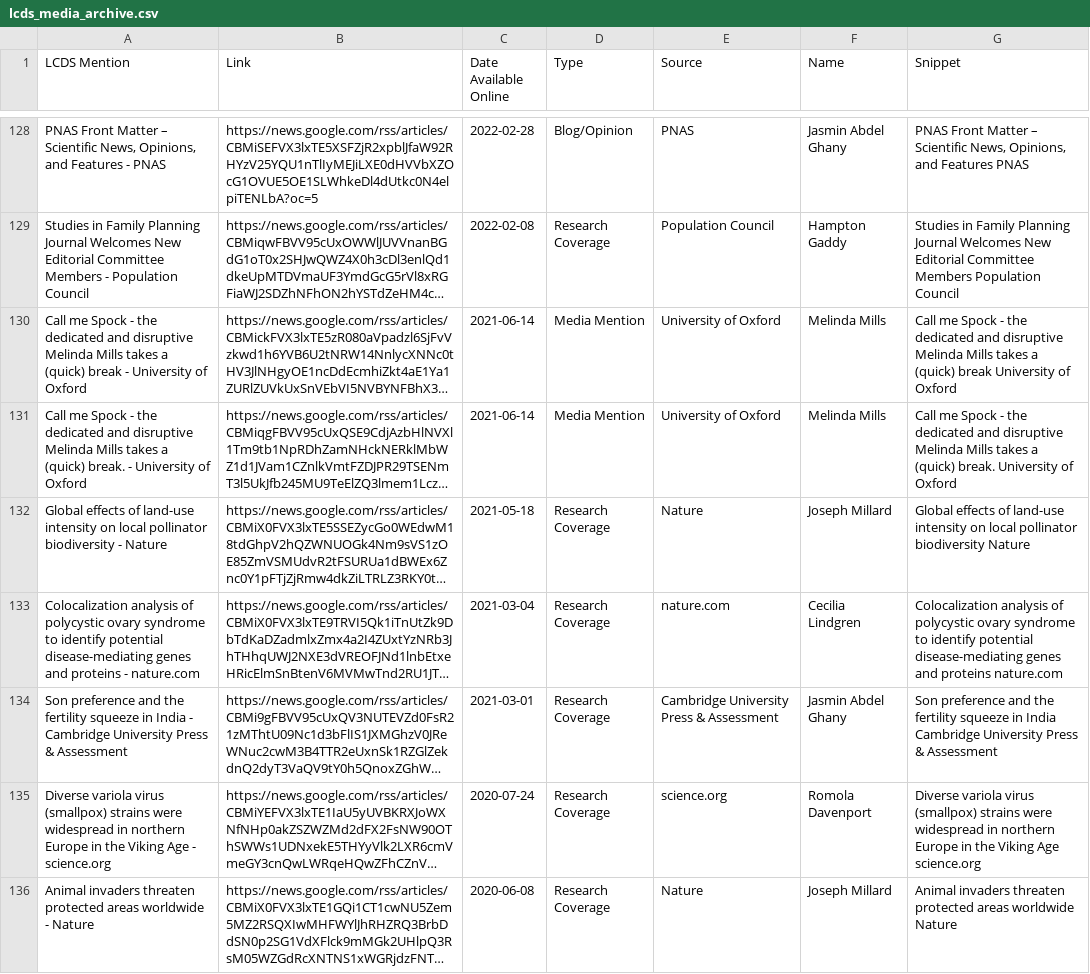
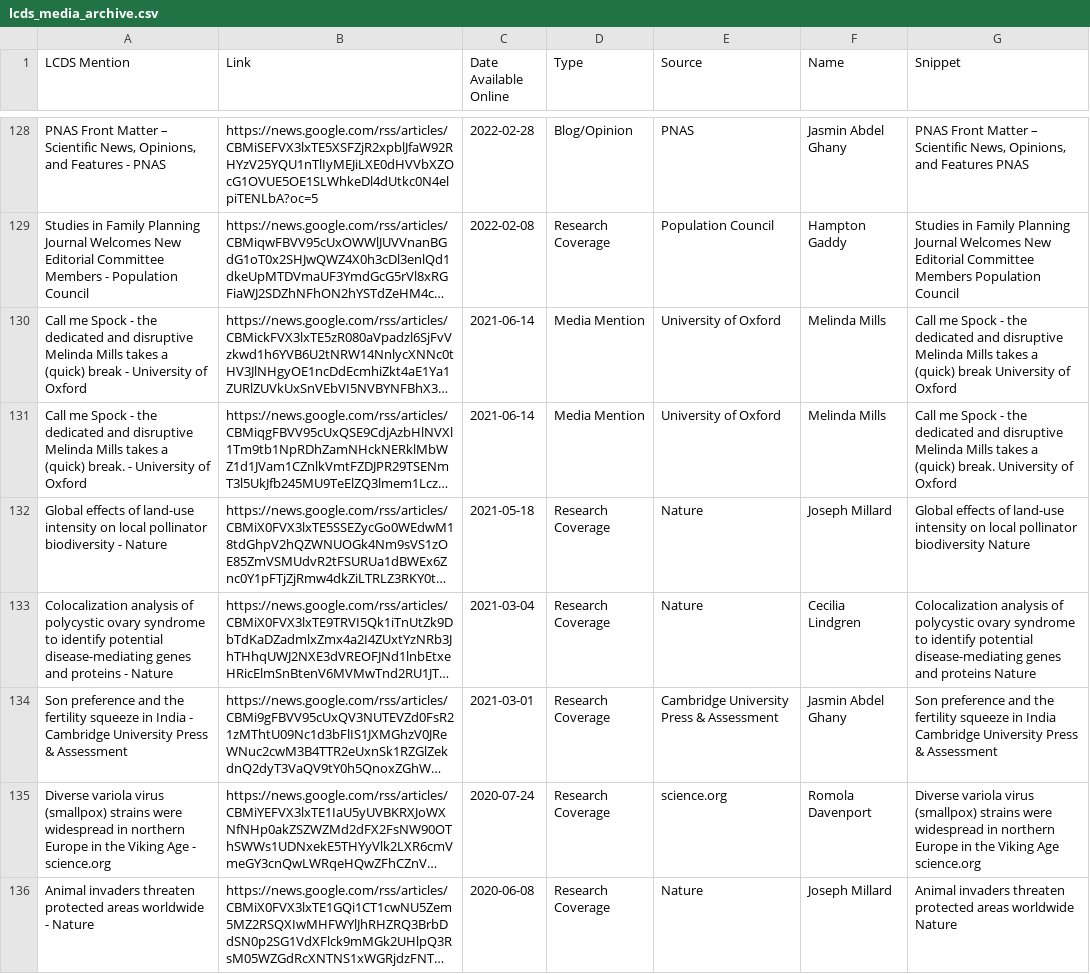
Before and after one commit to shamshxis/lcds-mediatracker, a CSV file: lcds_media_archive.csv, drawn as a sheet; only a part is shown, gaps mark what is left out; long unchanged cells end in …; the diff covers the shown part only; the diff names each change by its address in the sheet, - before the commit and + after, or states it on an @@ line.

```diff
--- a/lcds_media_archive.csv
+++ b/lcds_media_archive.csv
-A133 (LCDS Mention): …proteins - nature.com
+A133 (LCDS Mention): …proteins - Nature
-E133 (Source): nature.com
+E133 (Source): Nature
-G133 (Snippet): …and proteins nature.com
+G133 (Snippet): …and proteins Nature
```
Also changed, not shown: 7 moved rows and 15 edited cells elsewhere in this file, lcds_media_tracker.csv, 1 other file.
